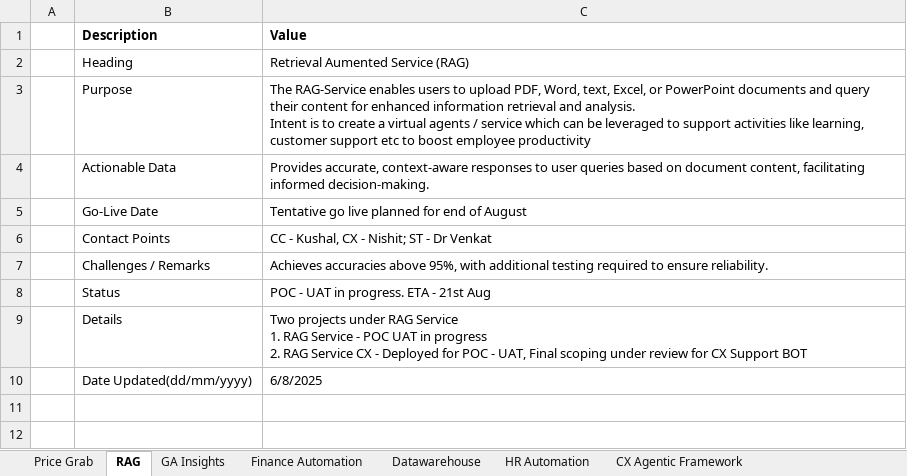
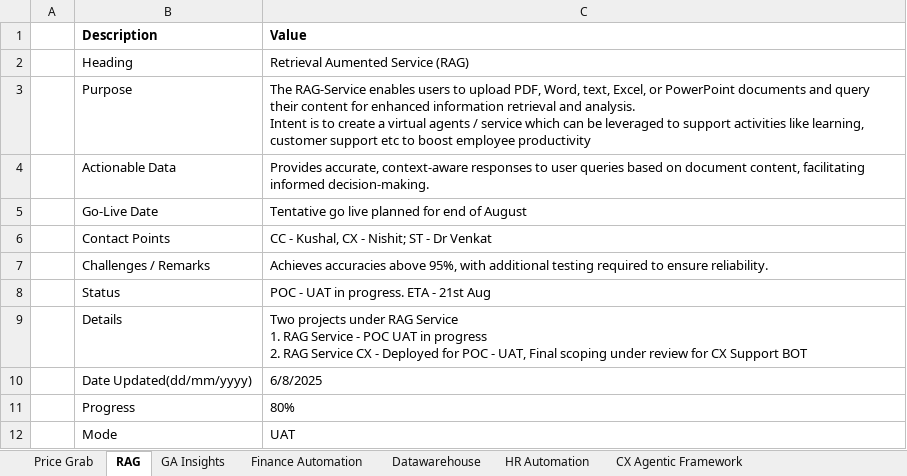
Before and after one commit to dvenkatnath/CC-Dashboard, an Excel workbook: tracker.xlsx, sheet RAG, drawn as a sheet; values as stored, in another font and other column widths than the file's, no borders; the diff names each change by its address in the sheet, - before the commit and + after, or states it on an @@ line.

```diff
--- a/tracker.xlsx (sheet RAG)
+++ b/tracker.xlsx (sheet RAG)
+row 11:  | Progress | 80%
+row 12:  | Mode | UAT
```
Also changed, not shown: sheet CX Agentic Framework, sheet HR Automation, sheet Datawarehouse, sheet Finance Automation, sheet Integration - Agentic Framework, sheet Price Grab, 1 more sheet, 17 other files.
